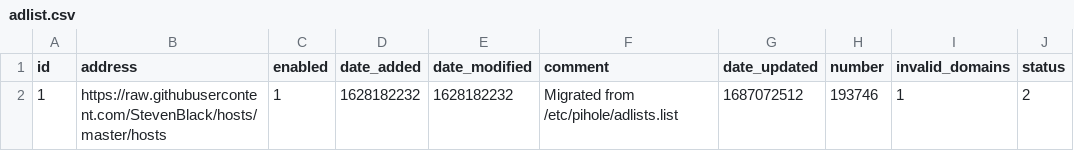
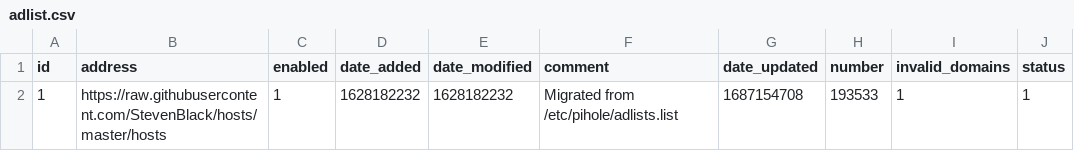
Before and after one commit to kmichels/my-pihole-lists, a CSV file: adlist.csv, drawn as a sheet.

Commit message:
Updated June 19, 2023  7:00AM

```diff
--- a/adlist.csv
+++ b/adlist.csv
@@ -1,2 +1,2 @@
 id,address,enabled,date_added,date_modified,comment,date_updated,number,invalid_domains,status
-1,https://raw.githubusercontent.com/StevenBlack/hosts/master/hosts,1,1628182232,1628182232,"Migrated from /etc/pihole/adlists.list",1687072512,193746,1,2
+1,https://raw.githubusercontent.com/StevenBlack/hosts/master/hosts,1,1628182232,1628182232,"Migrated from /etc/pihole/adlists.list",1687154708,193533,1,1
```
